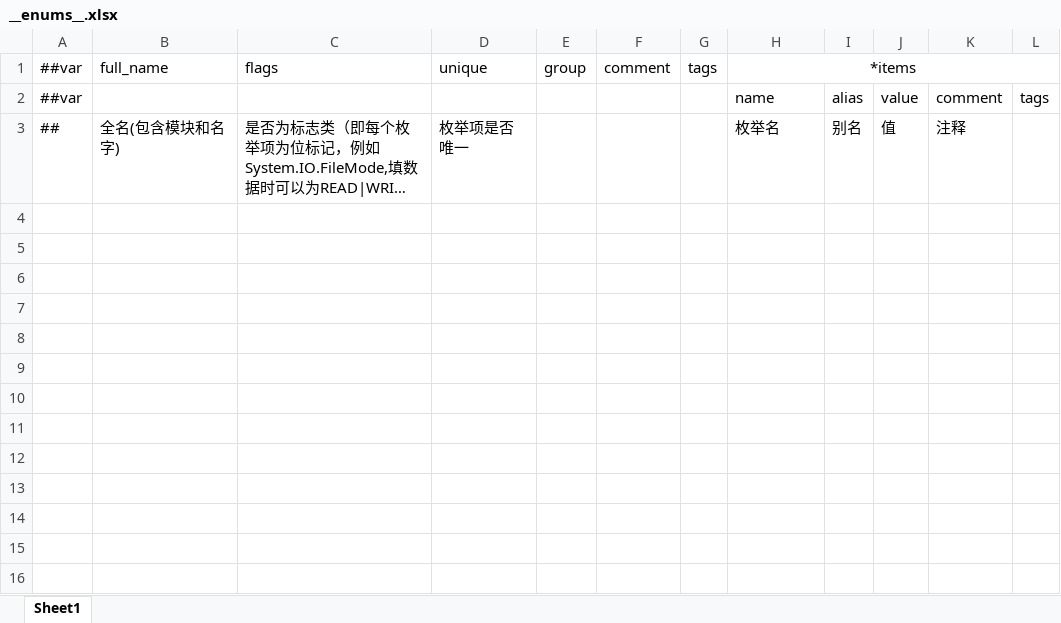
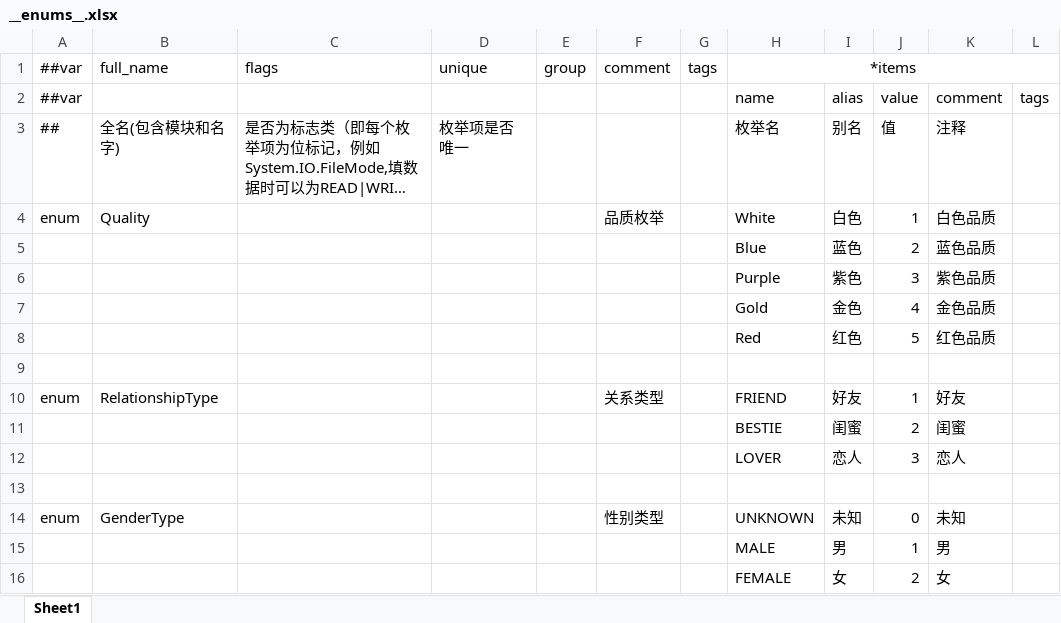
Before and after one commit to lk2023060901/xiaojia-config, an Excel workbook: datas/__enums__.xlsx, sheet Sheet1, drawn as a sheet; long unchanged cells end in …; values as stored, in another font and other column widths than the file's, no borders; the diff names each change by its address in the sheet, - before the commit and + after, or states it on an @@ line.

```diff
--- a/datas/__enums__.xlsx (sheet Sheet1)
+++ b/datas/__enums__.xlsx (sheet Sheet1)
+row 4: enum | Quality |  |  |  | 品质枚举 |  | White | 白色 | 1 | 白色品质
+row 5:  |  |  |  |  |  |  | Blue | 蓝色 | 2 | 蓝色品质
+row 6:  |  |  |  |  |  |  | Purple | 紫色 | 3 | 紫色品质
+row 7:  |  |  |  |  |  |  | Gold | 金色 | 4 | 金色品质
+row 8:  |  |  |  |  |  |  | Red | 红色 | 5 | 红色品质
+row 9: (empty)
+row 10: enum | RelationshipType |  |  |  | 关系类型 |  | FRIEND | 好友 | 1 | 好友
+row 11:  |  |  |  |  |  |  | BESTIE | 闺蜜 | 2 | 闺蜜
+row 12:  |  |  |  |  |  |  | LOVER | 恋人 | 3 | 恋人
+row 13: (empty)
+row 14: enum | GenderType |  |  |  | 性别类型 |  | UNKNOWN | 未知 | 0 | 未知
+row 15:  |  |  |  |  |  |  | MALE | 男 | 1 | 男
+row 16:  |  |  |  |  |  |  | FEMALE | 女 | 2 | 女
```
Also changed, not shown: datas/GlobalConfig.xlsx, datas/__beans__.xlsx, 4 other files.
